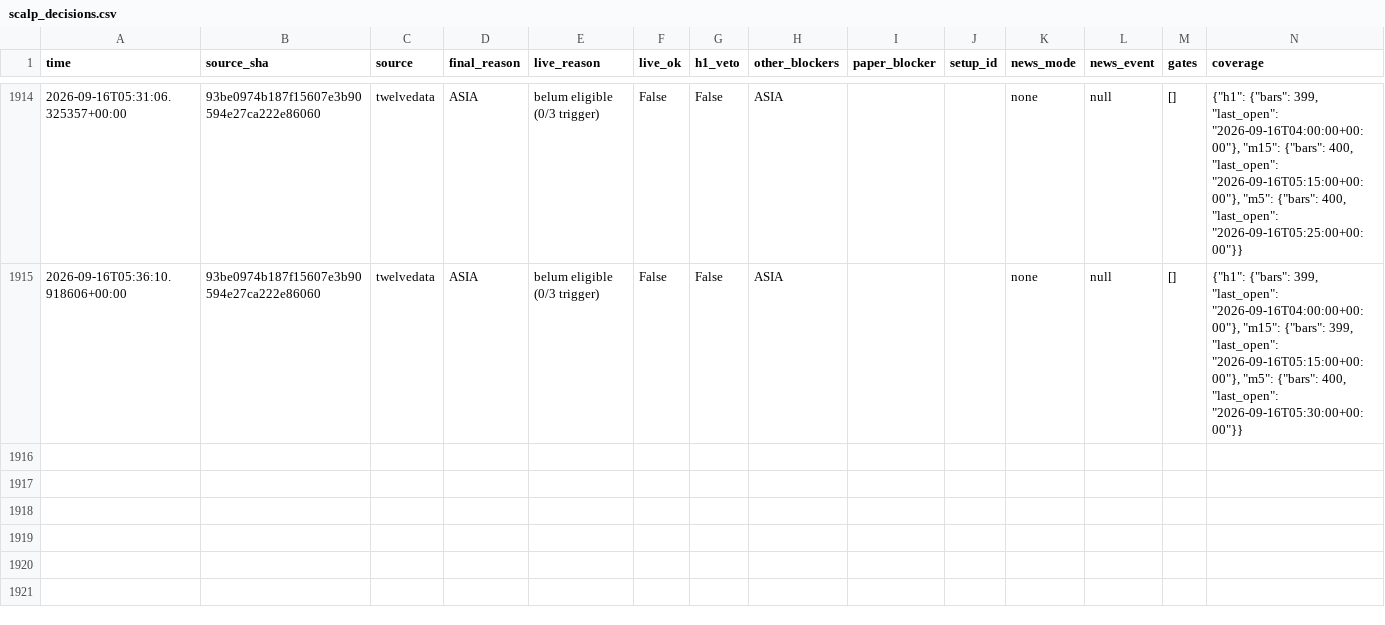
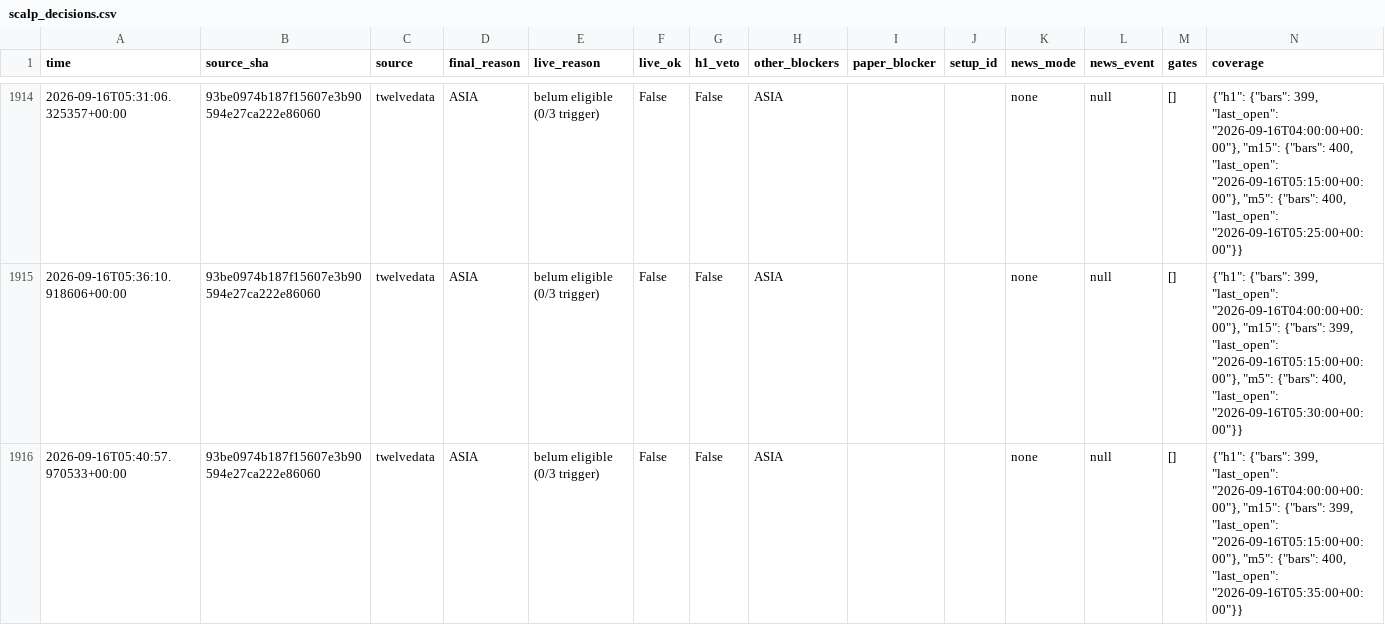
Before and after one commit to thesarpandjiux/xausignal, a CSV file: scalp_decisions.csv, drawn as a sheet; only a part is shown, gaps mark what is left out; the diff names each change by its address in the sheet, - before the commit and + after, or states it on an @@ line.

Commit message:
scalp state: 2026-09-16 05:41 UTC

```diff
--- a/scalp_decisions.csv
+++ b/scalp_decisions.csv
+row 1916: 2026-09-16T05:40:57.970533+00:00 | 93be0974b187f15607e3b90594e27ca222e86060 | twelvedata | ASIA | belum eligible (0/3 trigger) | False | False | ASIA |  |  | none | null | [] | {"h1": {"bars": 399, "last_open": "2026-09-16T04:00:00+00:00"}, "m15": {"bars": 399, "last_open": "2026-09-16T05:15:00+00:00"}, "m5": {"bars": 400, "last_open": "2026-09-16T05:35:00+00:00"}}
```
Also changed, not shown: 2 other files.
